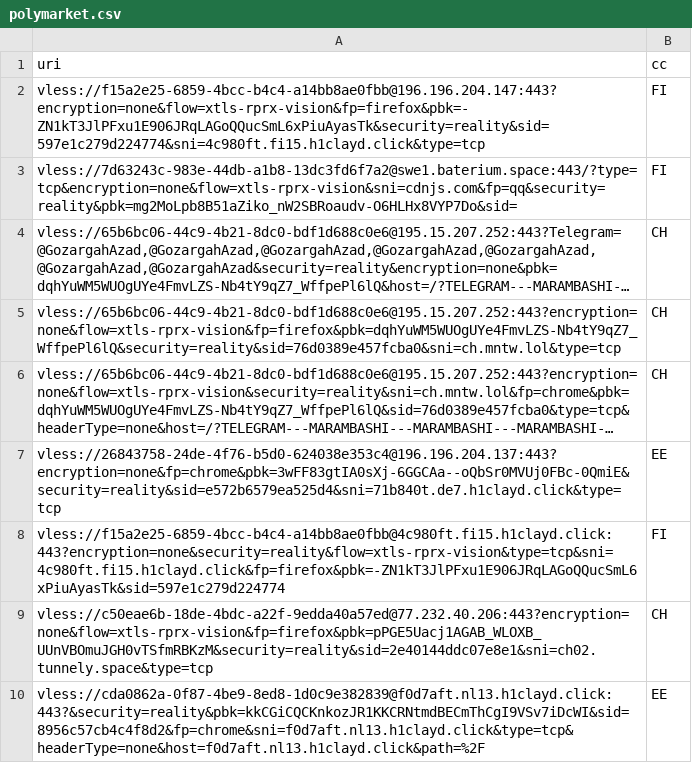
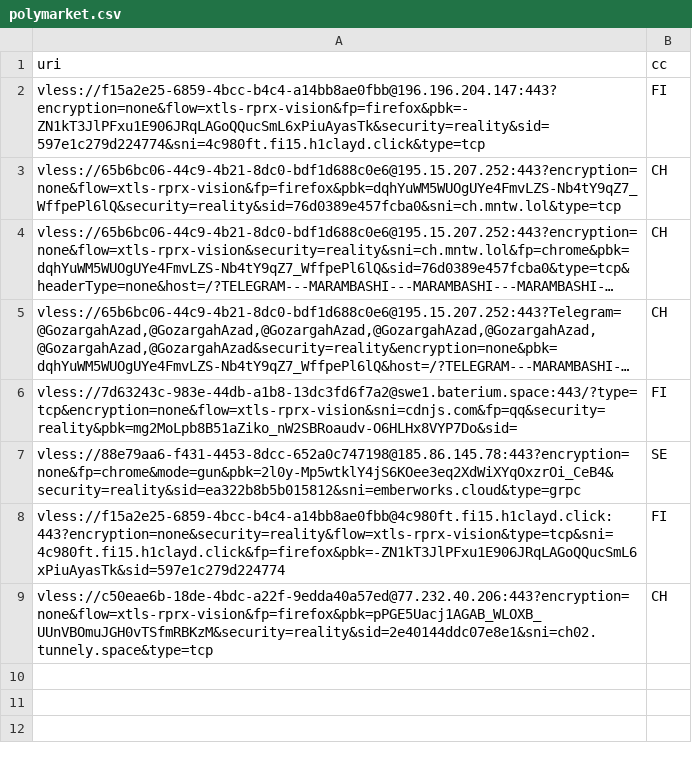
Before and after one commit to grisha-seleznev/free-vless-keys-russia, a CSV file: stage/polymarket.csv, drawn as a sheet; long unchanged cells end in …; removed rows and columns are numbered as before the commit, all else as after; the diff names each change by its address in the sheet, - before the commit and + after, or states it on an @@ line.

Commit message:
🇷🇺 Проверка из РФ: 33 ключей, Polymarket 8 (22.11.2026 11:27 МСК)

```diff
--- a/stage/polymarket.csv
+++ b/stage/polymarket.csv
-row 7: vless://26843758-24de-4f76-b5d0-624038e353c4@196.196.204.137:443?encryption=none&fp=chrome&pbk=3wFF83gtIA0sXj-6GGCAa--oQbSr0MVUj0FBc-0QmiE&security=reality&sid=e572b6579ea525d4&sni=71b840t.de7.h1clayd.click&type=tcp | EE
@@ row 4 moved to row 5: vless://65b6bc06-44c9-4b21-8dc0-bdf1d688… @@
@@ row 3 moved to row 6: vless://7d63243c-983e-44db-a1b8-13dc3fd6… @@
+row 7: vless://88e79aa6-f431-4453-8dcc-652a0c747198@185.86.145.78:443?encryption=none&fp=chrome&mode=gun&pbk=2l0y-Mp5wtklY4jS6KOee3eq2XdWiXYqOxzrOi_CeB4&security=reality&sid=ea322b8b5b015812&sni=emberworks.cloud&type=grpc | SE
-row 10: vless://cda0862a-0f87-4be9-8ed8-1d0c9e382839@f0d7aft.nl13.h1clayd.click:443?&security=reality&pbk=kkCGiCQCKnkozJR1KKCRNtmdBECmThCgI9VSv7iDcWI&sid=8956c57cb4c4f8d2&fp=chrome&sni=f0d7aft.nl13.h1clayd.click&type=tcp&headerType=none&host=f0d7aft.nl13.h1clayd.click&path=%2F | EE
```
Also changed, not shown: stage/checked.csv, 56 other files.
